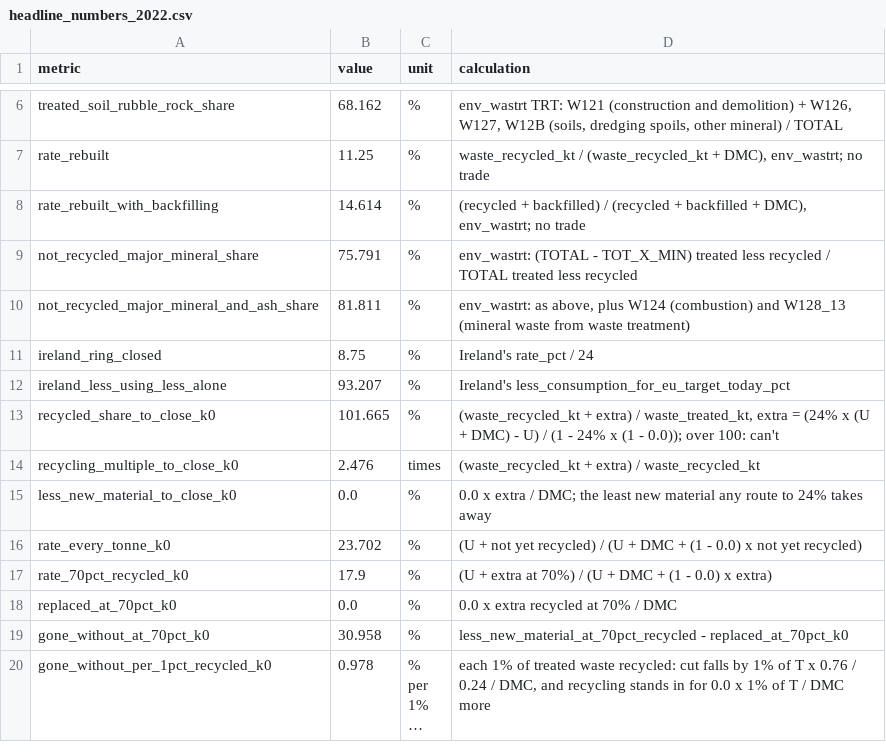
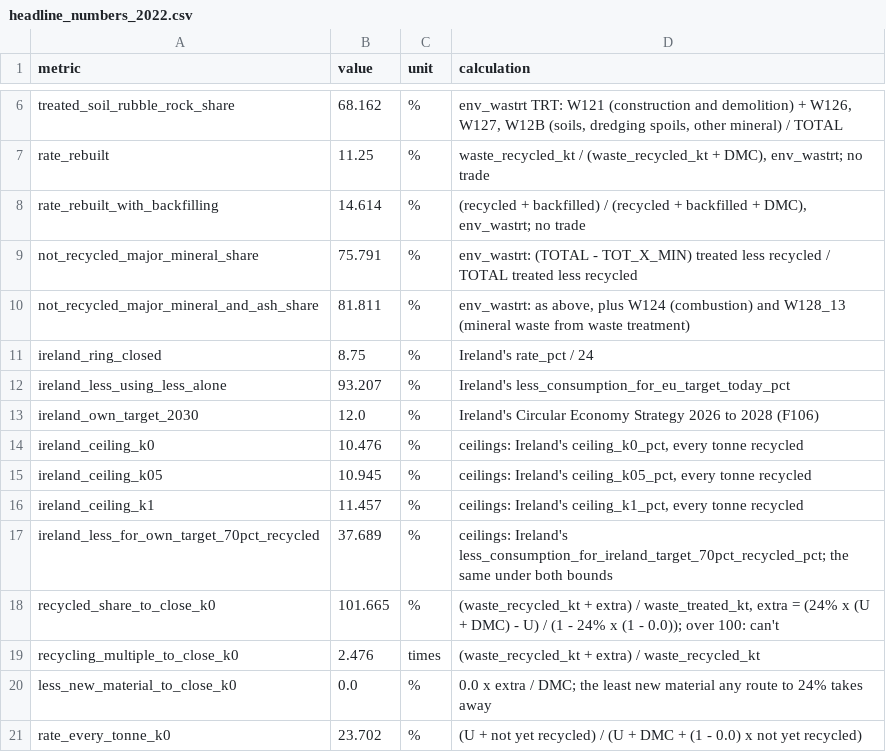
Before and after one commit to M1ck3yJ0/far-from-full-circle, a CSV file: data/processed/headline_numbers_2022.csv, drawn as a sheet; only a part is shown, gaps mark what is left out; the shorter side is filled out with more unchanged rows; long unchanged cells end in …; the diff names each change by its address in the sheet, - before the commit and + after, or states it on an @@ line.

```diff
--- a/data/processed/headline_numbers_2022.csv
+++ b/data/processed/headline_numbers_2022.csv
+row 13: ireland_own_target_2030 | 12.0 | % | Ireland's Circular Economy Strategy 2026 to 2028 (F106)
+row 14: ireland_ceiling_k0 | 10.476 | % | ceilings: Ireland's ceiling_k0_pct, every tonne recycled
+row 15: ireland_ceiling_k05 | 10.945 | % | ceilings: Ireland's ceiling_k05_pct, every tonne recycled
+row 16: ireland_ceiling_k1 | 11.457 | % | ceilings: Ireland's ceiling_k1_pct, every tonne recycled
+row 17: ireland_less_for_own_target_70pct_recycled | 37.689 | % | ceilings: Ireland's less_consumption_for_ireland_target_70pct_recycled_pct; the same under both bounds
```
Also changed, not shown: 1 other file.
